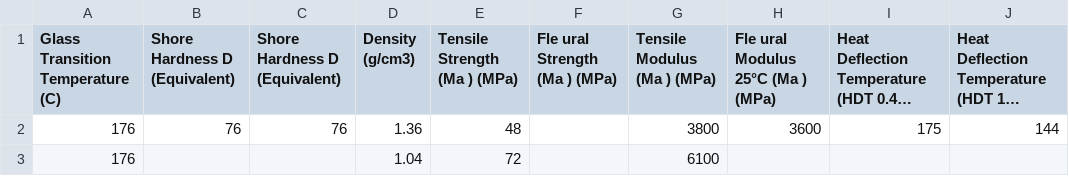
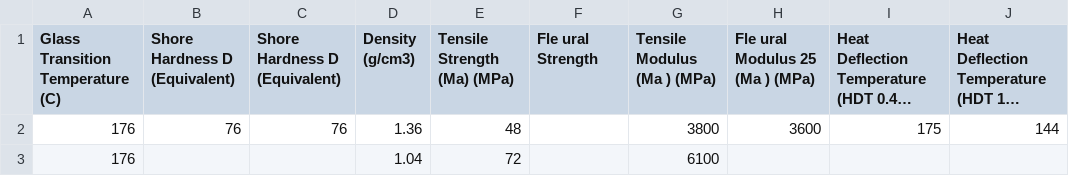
Before and after one commit to User-Hugo/TestingMaterials, a CSV file: All MaterialsTrialcomparison.csv, drawn as a sheet; only a part is shown; long unchanged cells end in …; the diff names each change by its address in the sheet, - before the commit and + after, or states it on an @@ line.

Commit message:
Update All MaterialsTrialcomparison.csv

```diff
--- a/All MaterialsTrialcomparison.csv
+++ b/All MaterialsTrialcomparison.csv
-E1: Tensile Strength (Ma ) (MPa)
+E1: Tensile Strength (Ma) (MPa)
-F1: Fle ural Strength (Ma ) (MPa)
+F1: Fle ural Strength
-H1: Fle ural Modulus 25°C (Ma ) (MPa)
+H1: Fle ural Modulus 25 (Ma ) (MPa)
```
